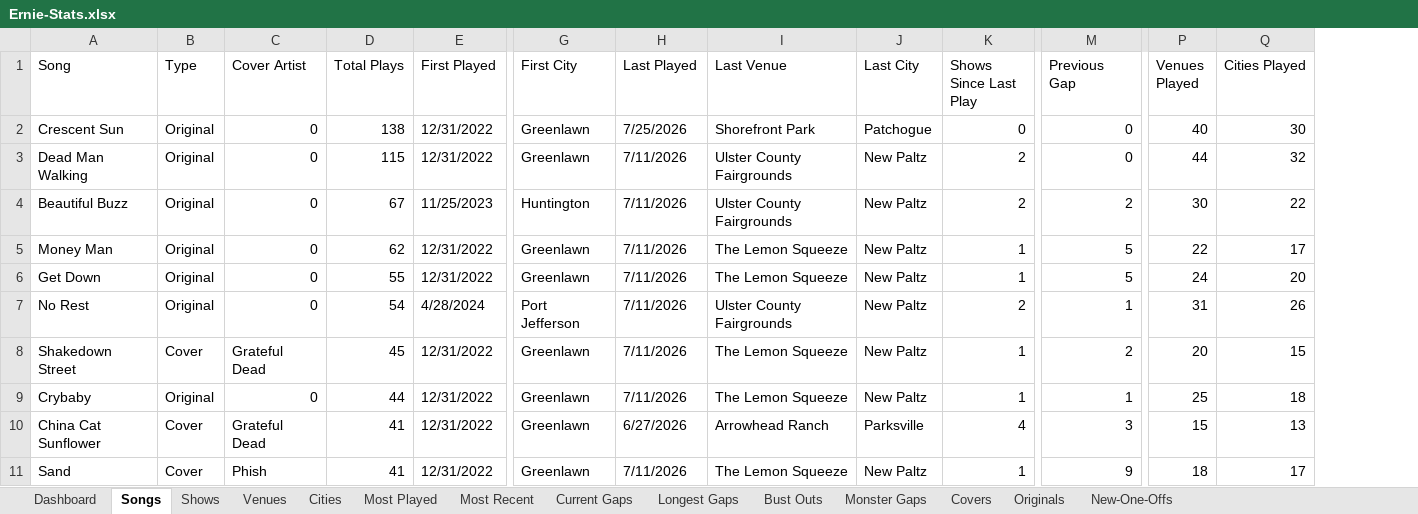
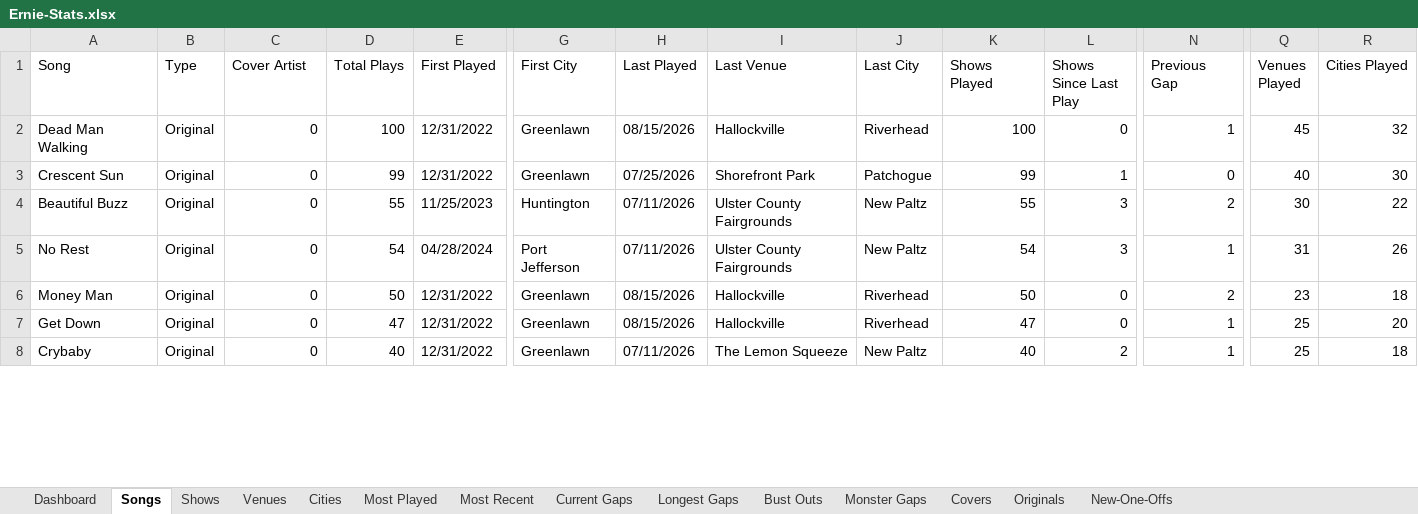
Before and after one commit to bigmanbalz/ernie-stats, an Excel workbook: reports/Ernie-Stats.xlsx, sheet Songs, drawn as a sheet; only a part is shown, gaps mark what is left out; values as stored, in another font and other column widths than the file's, no borders; removed rows and columns are numbered as before the commit, all else as after; rows hold the shown columns only; the diff covers the shown part only; the diff names each change by its address in the sheet, - before the commit and + after, or states it on an @@ line.

```diff
--- a/reports/Ernie-Stats.xlsx (sheet Songs)
+++ b/reports/Ernie-Stats.xlsx (sheet Songs)
+column K (Shows Played), row 2: 100; row 4: 55; rows 6-8: 50 | 47 | 40
-row 2: Crescent Sun | Original | 0 | 138 | 12/31/2022 | Greenlawn | 7/25/2026 | Shorefront Park | Patchogue | 0 | 0 | 40 | 30
-D2 (Total Plays): 115
+D2 (Total Plays): 100
-H2 (Last Played): 7/11/2026
+H2 (Last Played): 08/15/2026
-I2 (Last Venue): Ulster County Fairgrounds
+I2 (Last Venue): Hallockville
-J2 (Last City): New Paltz
+J2 (Last City): Riverhead
-L2 (Shows Since Last Play): 2
+L2 (Shows Since Last Play): 0
-N2 (Previous Gap): 0
+N2 (Previous Gap): 1
-Q2 (Venues Played): 44
+Q2 (Venues Played): 45
+row 3: Crescent Sun | Original | 0 | 99 | 12/31/2022 | Greenlawn | 07/25/2026 | Shorefront Park | Patchogue | 99 | 1 | 0 | 40 | 30
-D4 (Total Plays): 67
+D4 (Total Plays): 55
-H4 (Last Played): 7/11/2026
+H4 (Last Played): 07/11/2026
-L4 (Shows Since Last Play): 2
+L4 (Shows Since Last Play): 3
+row 5: No Rest | Original | 0 | 54 | 04/28/2024 | Port Jefferson | 07/11/2026 | Ulster County Fairgrounds | New Paltz | 54 | 3 | 1 | 31 | 26
-D6 (Total Plays): 62
+D6 (Total Plays): 50
-H6:H7 (Last Played): 7/11/2026
+H6:H7 (Last Played): 08/15/2026
-I6:I7 (Last Venue): The Lemon Squeeze
+I6:I7 (Last Venue): Hallockville
-J6:J7 (Last City): New Paltz
+J6:J7 (Last City): Riverhead
-L6:L7 (Shows Since Last Play): 1
+L6:L7 (Shows Since Last Play): 0
-N6 (Previous Gap): 5
+N6 (Previous Gap): 2
-Q6 (Venues Played): 22
+Q6 (Venues Played): 23
-R6 (Cities Played): 17
+R6 (Cities Played): 18
-D7 (Total Plays): 55
+D7 (Total Plays): 47
-N7 (Previous Gap): 5
+N7 (Previous Gap): 1
-Q7 (Venues Played): 24
+Q7 (Venues Played): 25
-row 7: No Rest | Original | 0 | 54 | 4/28/2024 | Port Jefferson | 7/11/2026 | Ulster County Fairgrounds | New Paltz | 2 | 1 | 31 | 26
-row 8: Shakedown Street | Cover | Grateful Dead | 45 | 12/31/2022 | Greenlawn | 7/11/2026 | The Lemon Squeeze | New Paltz | 1 | 2 | 20 | 15
-D8 (Total Plays): 44
+D8 (Total Plays): 40
-H8 (Last Played): 7/11/2026
+H8 (Last Played): 07/11/2026
-L8 (Shows Since Last Play): 1
+L8 (Shows Since Last Play): 2
-row 10: China Cat Sunflower | Cover | Grateful Dead | 41 | 12/31/2022 | Greenlawn | 6/27/2026 | Arrowhead Ranch | Parksville | 4 | 3 | 15 | 13
-row 11: Sand | Cover | Phish | 41 | 12/31/2022 | Greenlawn | 7/11/2026 | The Lemon Squeeze | New Paltz | 1 | 9 | 18 | 17
```
Also changed, not shown: 25 added rows, 21 removed rows and 644 edited cells elsewhere in this sheet, sheet New-One-Offs, sheet Longest Gaps, sheet Most Recent, sheet Current Gaps, sheet Most Played, sheet Covers, 7 more sheets, 6 other files.
